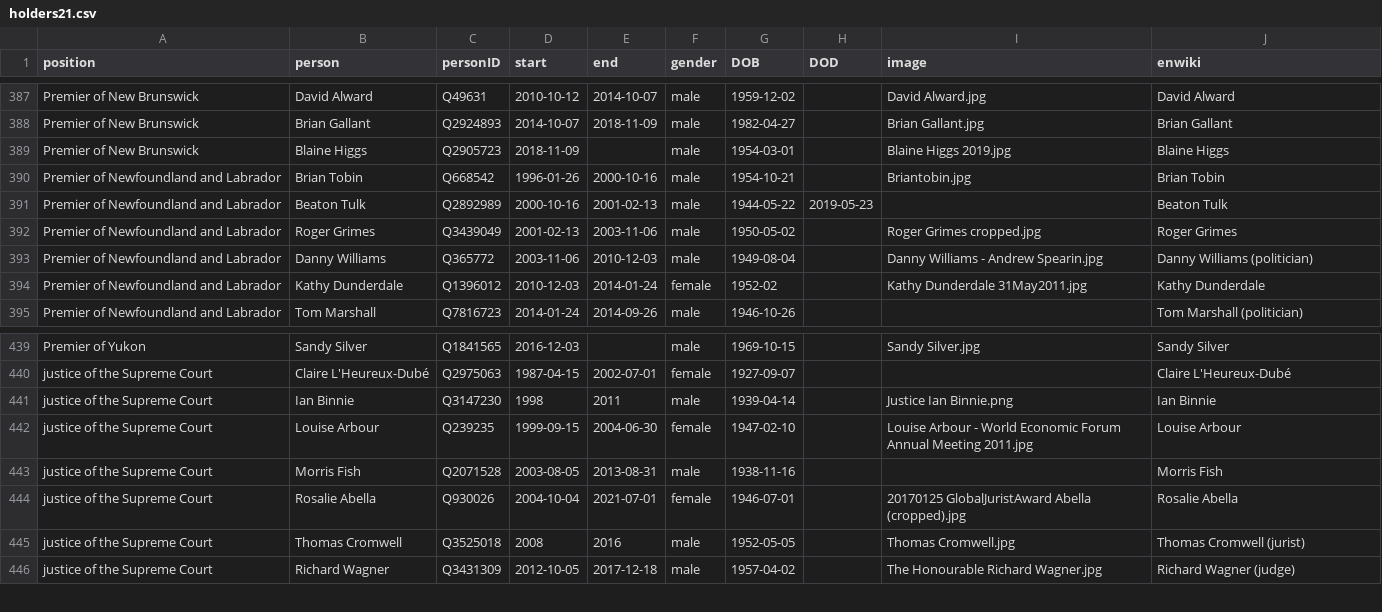
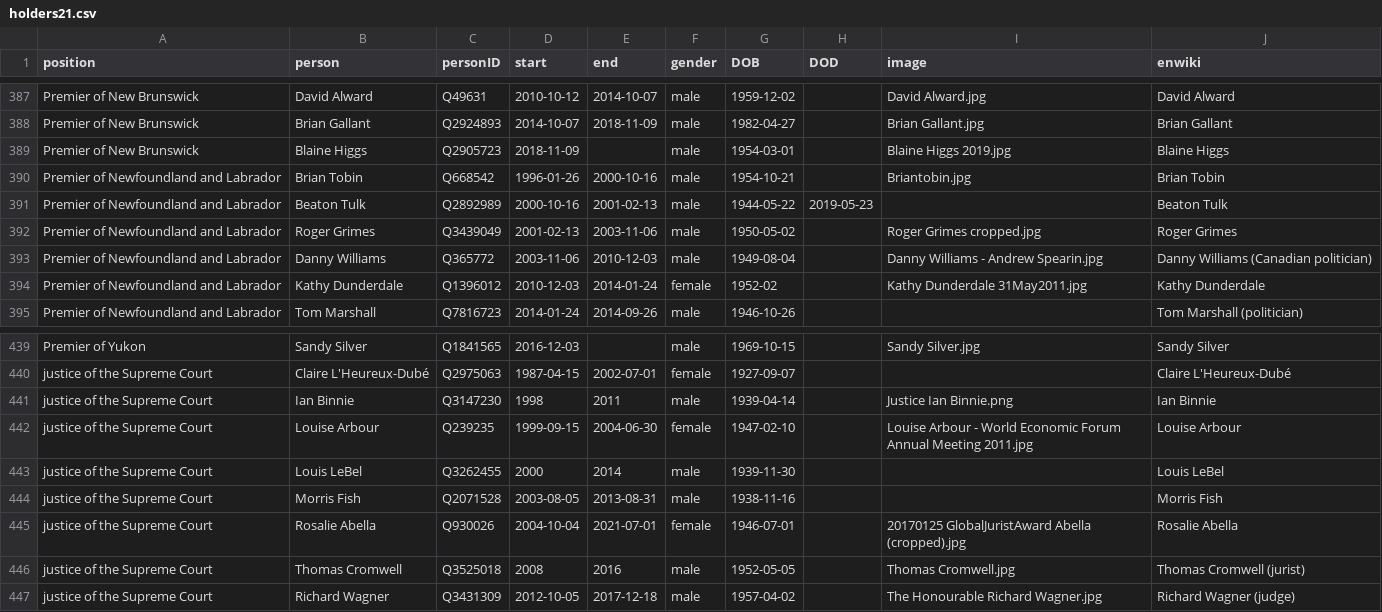
Before and after one commit to every-politician-scrapers/canada-cabinet, a CSV file: html/holders21.csv, drawn as a sheet; only a part is shown, gaps mark what is left out.

```diff
--- a/html/holders21.csv
+++ b/html/holders21.csv
@@ -392,3 +392,3 @@ Premier of Newfoundland and Labrador,Beaton Tulk,Q2892989,2000-10-16,2001-02-13,
 Premier of Newfoundland and Labrador,Roger Grimes,Q3439049,2001-02-13,2003-11-06,male,1950-05-02,,Roger Grimes cropped.jpg,Roger Grimes
-Premier of Newfoundland and Labrador,Danny Williams,Q365772,2003-11-06,2010-12-03,male,1949-08-04,,Danny Williams - Andrew Spearin.jpg,Danny Williams (politician)
+Premier of Newfoundland and Labrador,Danny Williams,Q365772,2003-11-06,2010-12-03,male,1949-08-04,,Danny Williams - Andrew Spearin.jpg,Danny Williams (Canadian politician)
 Premier of Newfoundland and Labrador,Kathy Dunderdale,Q1396012,2010-12-03,2014-01-24,female,1952-02,,Kathy Dunderdale 31May2011.jpg,Kathy Dunderdale
@@ -442,2 +442,3 @@ justice of the Supreme Court,Ian Binnie,Q3147230,1998,2011,male,1939-04-14,,Just
 justice of the Supreme Court,Louise Arbour,Q239235,1999-09-15,2004-06-30,female,1947-02-10,,Louise Arbour - World Economic Forum Annual Meeting 2011.jpg,Louise Arbour
+justice of the Supreme Court,Louis LeBel,Q3262455,2000,2014,male,1939-11-30,,,Louis LeBel
 justice of the Supreme Court,Morris Fish,Q2071528,2003-08-05,2013-08-31,male,1938-11-16,,,Morris Fish
```
Also changed, not shown: html/legislators.csv.
